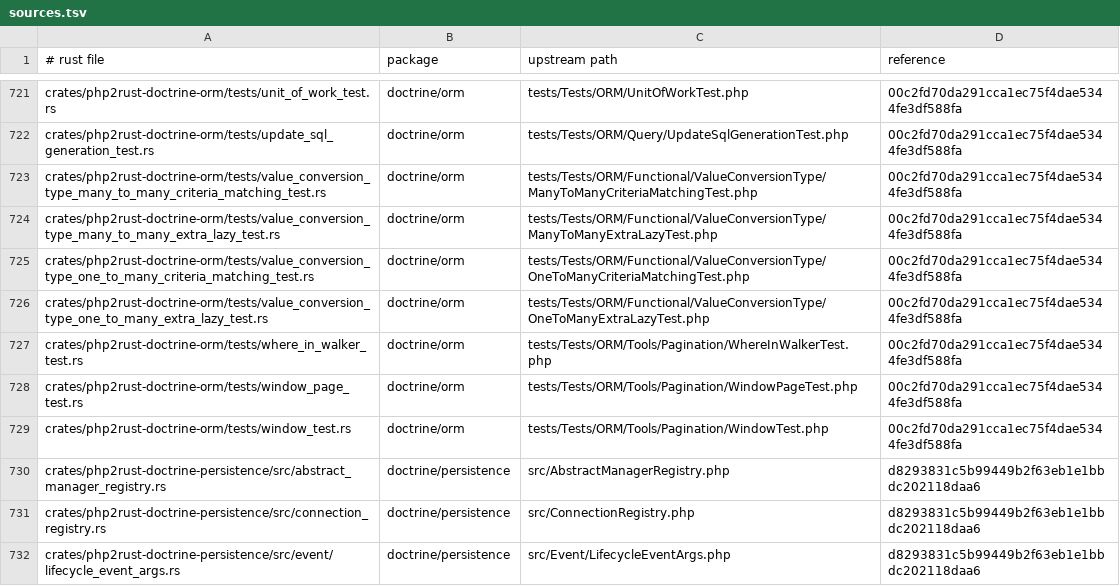
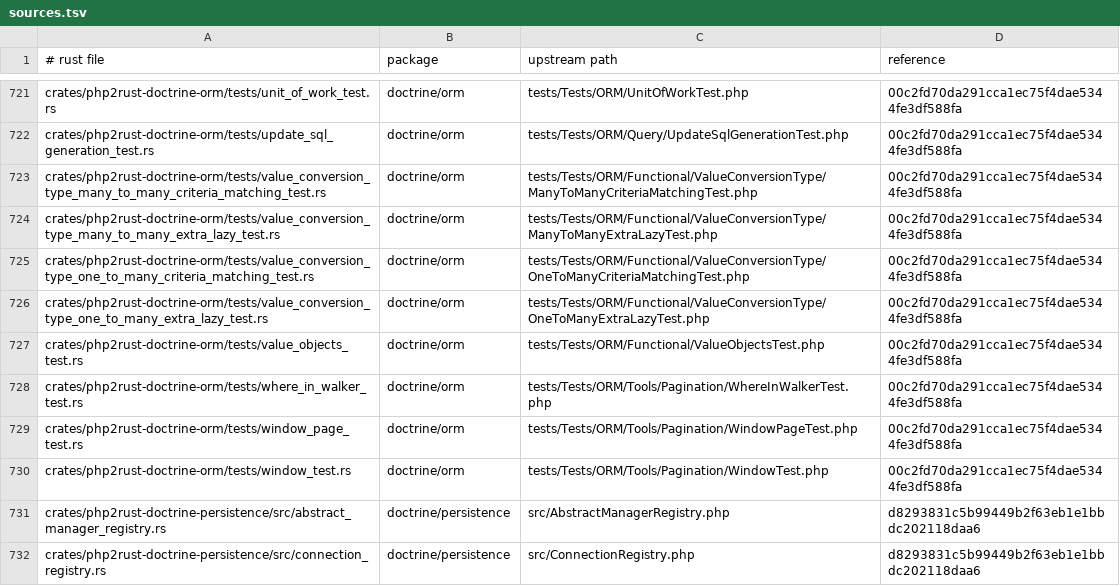
Before and after one commit to D-Nations/php2rust-doctrine-orm, a TSV file: parity/sources.tsv, drawn as a sheet; only a part is shown, gaps mark what is left out; the shorter side is filled out with more unchanged rows.

```diff
--- a/parity/sources.tsv
+++ b/parity/sources.tsv
@@ -726,2 +726,3 @@ crates/php2rust-doctrine-orm/tests/value_conversion_type_one_to_many_criteria_ma
 crates/php2rust-doctrine-orm/tests/value_conversion_type_one_to_many_extra_lazy_test.rs	doctrine/orm	tests/Tests/ORM/Functional/ValueConversionType/OneToManyExtraLazyTest.php	00c2fd70da291cca1ec75f4dae5344fe3df588fa
+crates/php2rust-doctrine-orm/tests/value_objects_test.rs	doctrine/orm	tests/Tests/ORM/Functional/ValueObjectsTest.php	00c2fd70da291cca1ec75f4dae5344fe3df588fa
 crates/php2rust-doctrine-orm/tests/where_in_walker_test.rs	doctrine/orm	tests/Tests/ORM/Tools/Pagination/WhereInWalkerTest.php	00c2fd70da291cca1ec75f4dae5344fe3df588fa
```
Also changed, not shown: parity/doctrine/orm.tsv, 1 other file.
